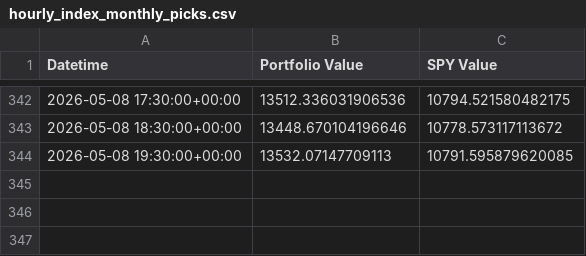
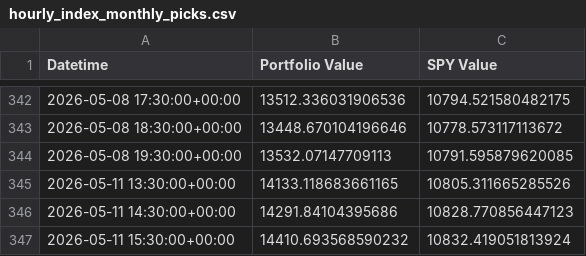
Before and after one commit to g-prakash/sp500_screener, a CSV file: hourly_index_monthly_picks.csv, drawn as a sheet; only a part is shown, gaps mark what is left out.

```diff
--- a/hourly_index_monthly_picks.csv
+++ b/hourly_index_monthly_picks.csv
@@ -344 +344,4 @@ Datetime,Portfolio Value,SPY Value
 2026-05-08 19:30:00+00:00,13532.07147709113,10791.595879620085
+2026-05-11 13:30:00+00:00,14133.118683661165,10805.311665285526
+2026-05-11 14:30:00+00:00,14291.84104395686,10828.770856447123
+2026-05-11 15:30:00+00:00,14410.693568590232,10832.419051813924
```
Also changed, not shown: 2 other files.
